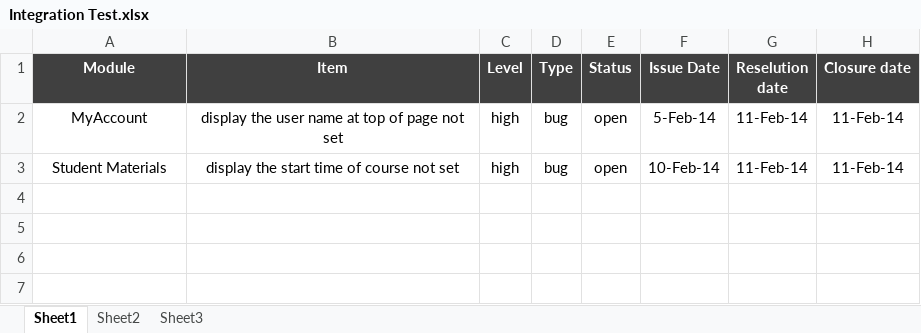
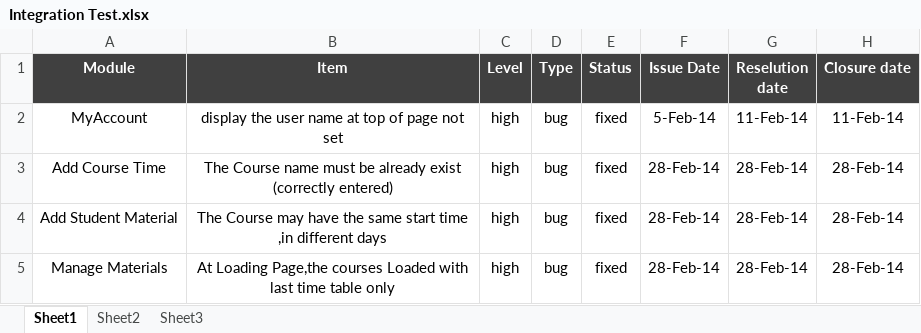
Before and after one commit to Delta-Code-Organization/IVR, an Excel workbook: Docs/Integration Test.xlsx, sheet Sheet1, drawn as a sheet; values as stored, in another font and other column widths than the file's, no borders; addresses are those after the commit; the diff names each change by its address in the sheet, - before the commit and + after, or states it on an @@ line.

```diff
--- a/Docs/Integration Test.xlsx (sheet Sheet1)
+++ b/Docs/Integration Test.xlsx (sheet Sheet1)
-E2 (Status): open
+E2 (Status): fixed
+row 3: Add Course Time | The Course name must be already exist (correctly entered) | high | bug | fixed | 28-Feb-14 | 28-Feb-14 | 28-Feb-14
-A4 (Module): Student Materials
+A4 (Module): Add Student Material
-B4 (Item): display the start time of course not set
+B4 (Item): The Course may have the same start time ,in different days
-E4 (Status): open
+E4 (Status): fixed
-F4 (Issue Date): 10-Feb-14
+F4 (Issue Date): 28-Feb-14
-G4 (Reselution date): 11-Feb-14
+G4 (Reselution date): 28-Feb-14
-H4 (Closure date): 11-Feb-14
+H4 (Closure date): 28-Feb-14
+row 5: Manage Materials | At Loading Page,the courses Loaded with last time table only | high | bug | fixed | 28-Feb-14 | 28-Feb-14 | 28-Feb-14
```
Also changed, not shown: Docs/Business Unit Test.xlsx, Docs/UI Validation Test.xlsx, 39 other files.
